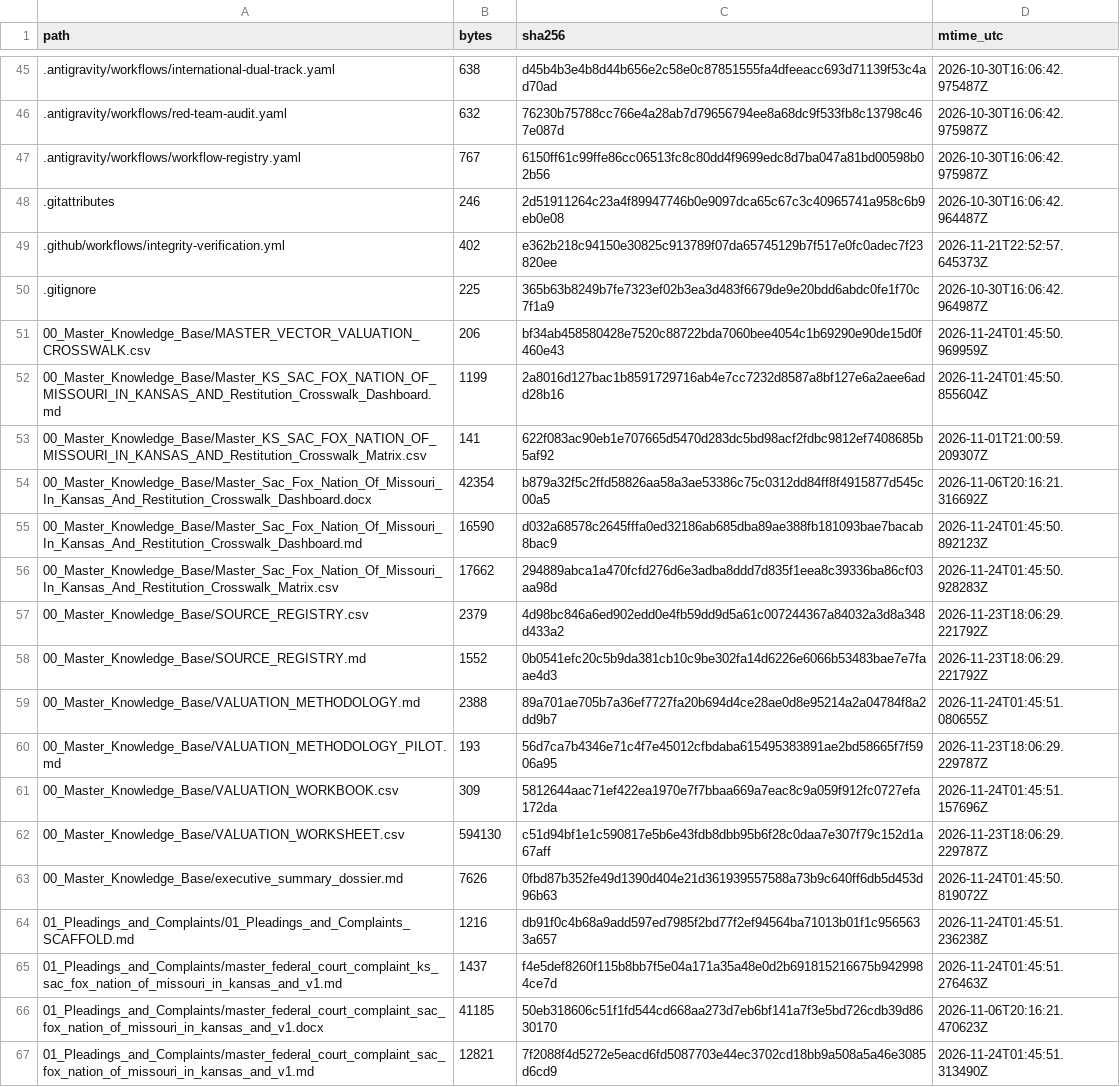
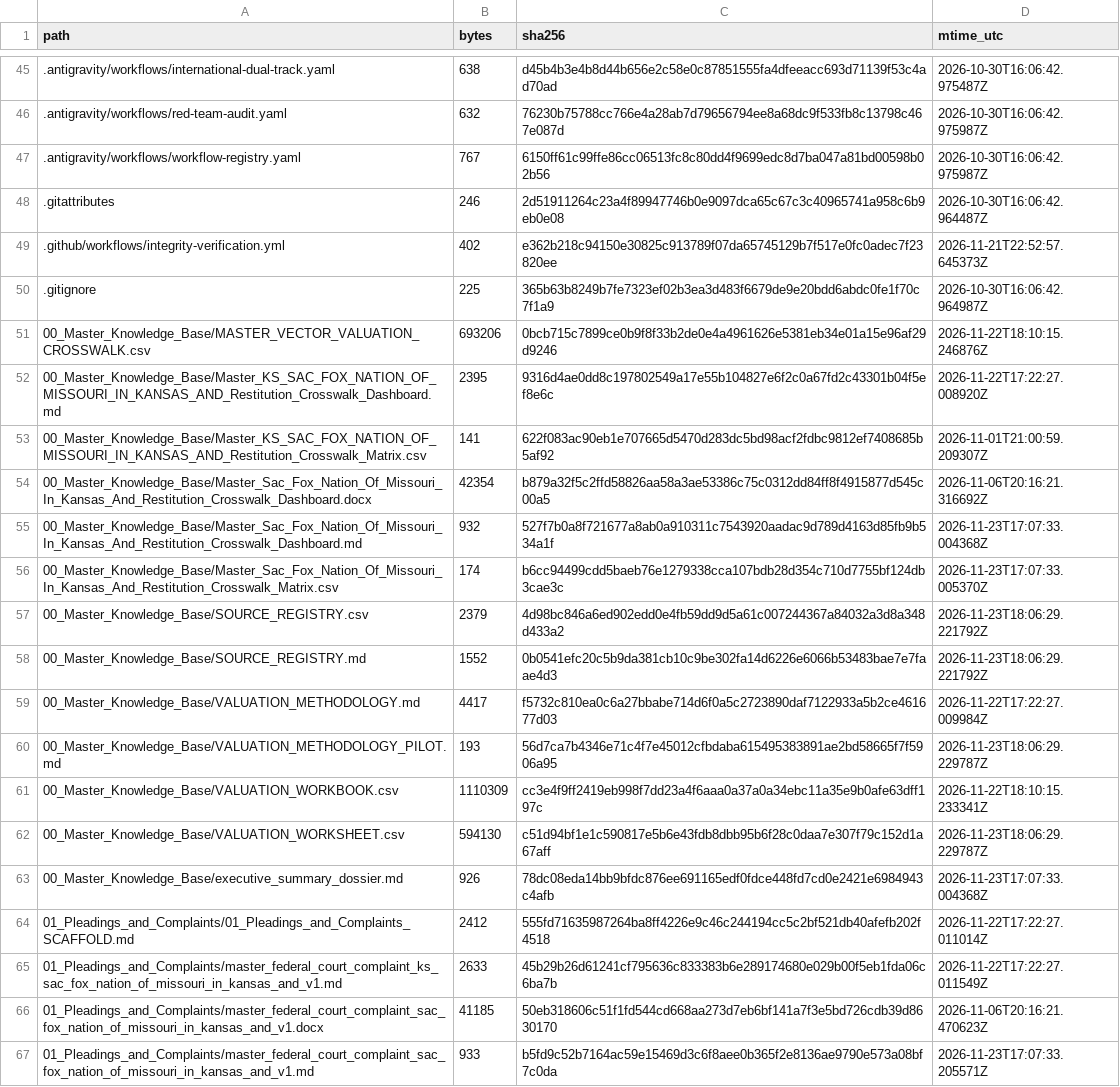
Before and after one commit to GlobalRestitutionAlliance/turtle-island-us-ks-sac-fox-nation-of-missouri-in-kansas-and-master-litigation, a CSV file: 99_Archives_and_Manifests/MANIFEST_SHA256.csv, drawn as a sheet; only a part is shown, gaps mark what is left out; the diff covers the shown part only.

```diff
--- a/99_Archives_and_Manifests/MANIFEST_SHA256.csv
+++ b/99_Archives_and_Manifests/MANIFEST_SHA256.csv
@@ -50,18 +50,18 @@ path,bytes,sha256,mtime_utc
 .gitignore,225,365b63b8249b7fe7323ef02b3ea3d483f6679de9e20bdd6abdc0fe1f70c7f1a9,2026-10-30T16:06:42.964987Z
-00_Master_Knowledge_Base/MASTER_VECTOR_VALUATION_CROSSWALK.csv,206,bf34ab458580428e7520c88722bda7060bee4054c1b69290e90de15d0f460e43,2026-11-24T01:45:50.969959Z
-00_Master_Knowledge_Base/Master_KS_SAC_FOX_NATION_OF_MISSOURI_IN_KANSAS_AND_Restitution_Crosswalk_Dashboard.md,1199,2a8016d127bac1b8591729716ab4e7cc7232d8587a8bf127e6a2aee6add28b16,2026-11-24T01:45:50.855604Z
+00_Master_Knowledge_Base/MASTER_VECTOR_VALUATION_CROSSWALK.csv,693206,0bcb715c7899ce0b9f8f33b2de0e4a4961626e5381eb34e01a15e96af29d9246,2026-11-22T18:10:15.246876Z
+00_Master_Knowledge_Base/Master_KS_SAC_FOX_NATION_OF_MISSOURI_IN_KANSAS_AND_Restitution_Crosswalk_Dashboard.md,2395,9316d4ae0dd8c197802549a17e55b104827e6f2c0a67fd2c43301b04f5ef8e6c,2026-11-22T17:22:27.008920Z
 00_Master_Knowledge_Base/Master_KS_SAC_FOX_NATION_OF_MISSOURI_IN_KANSAS_AND_Restitution_Crosswalk_Matrix.csv,141,622f083ac90eb1e707665d5470d283dc5bd98acf2fdbc9812ef7408685b5af92,2026-11-01T21:00:59.209307Z
 00_Master_Knowledge_Base/Master_Sac_Fox_Nation_Of_Missouri_In_Kansas_And_Restitution_Crosswalk_Dashboard.docx,42354,b879a32f5c2ffd58826aa58a3ae53386c75c0312dd84ff8f4915877d545c00a5,2026-11-06T20:16:21.316692Z
-00_Master_Knowledge_Base/Master_Sac_Fox_Nation_Of_Missouri_In_Kansas_And_Restitution_Crosswalk_Dashboard.md,16590,d032a68578c2645fffa0ed32186ab685dba89ae388fb181093bae7bacab8bac9,2026-11-24T01:45:50.892123Z
-00_Master_Knowledge_Base/Master_Sac_Fox_Nation_Of_Missouri_In_Kansas_And_Restitution_Crosswalk_Matrix.csv,17662,294889abca1a470fcfd276d6e3adba8ddd7d835f1eea8c39336ba86cf03aa98d,2026-11-24T01:45:50.928283Z
+00_Master_Knowledge_Base/Master_Sac_Fox_Nation_Of_Missouri_In_Kansas_And_Restitution_Crosswalk_Dashboard.md,932,527f7b0a8f721677a8ab0a910311c7543920aadac9d789d4163d85fb9b534a1f,2026-11-23T17:07:33.004368Z
+00_Master_Knowledge_Base/Master_Sac_Fox_Nation_Of_Missouri_In_Kansas_And_Restitution_Crosswalk_Matrix.csv,174,b6cc94499cdd5baeb76e1279338cca107bdb28d354c710d7755bf124db3cae3c,2026-11-23T17:07:33.005370Z
 00_Master_Knowledge_Base/SOURCE_REGISTRY.csv,2379,4d98bc846a6ed902edd0e4fb59dd9d5a61c007244367a84032a3d8a348d433a2,2026-11-23T18:06:29.221792Z
 00_Master_Knowledge_Base/SOURCE_REGISTRY.md,1552,0b0541efc20c5b9da381cb10c9be302fa14d6226e6066b53483bae7e7faae4d3,2026-11-23T18:06:29.221792Z
-00_Master_Knowledge_Base/VALUATION_METHODOLOGY.md,2388,89a701ae705b7a36ef7727fa20b694d4ce28ae0d8e95214a2a04784f8a2dd9b7,2026-11-24T01:45:51.080655Z
+00_Master_Knowledge_Base/VALUATION_METHODOLOGY.md,4417,f5732c810ea0c6a27bbabe714d6f0a5c2723890daf7122933a5b2ce461677d03,2026-11-22T17:22:27.009984Z
 00_Master_Knowledge_Base/VALUATION_METHODOLOGY_PILOT.md,193,56d7ca7b4346e71c4f7e45012cfbdaba615495383891ae2bd58665f7f5906a95,2026-11-23T18:06:29.229787Z
-00_Master_Knowledge_Base/VALUATION_WORKBOOK.csv,309,5812644aac71ef422ea1970e7f7bbaa669a7eac8c9a059f912fc0727efa172da,2026-11-24T01:45:51.157696Z
+00_Master_Knowledge_Base/VALUATION_WORKBOOK.csv,1110309,cc3e4f9ff2419eb998f7dd23a4f6aaa0a37a0a34ebc11a35e9b0afe63dff197c,2026-11-22T18:10:15.233341Z
 00_Master_Knowledge_Base/VALUATION_WORKSHEET.csv,594130,c51d94bf1e1c590817e5b6e43fdb8dbb95b6f28c0daa7e307f79c152d1a67aff,2026-11-23T18:06:29.229787Z
-00_Master_Knowledge_Base/executive_summary_dossier.md,7626,0fbd87b352fe49d1390d404e21d361939557588a73b9c640ff6db5d453d96b63,2026-11-24T01:45:50.819072Z
-01_Pleadings_and_Complaints/01_Pleadings_and_Complaints_SCAFFOLD.md,1216,db91f0c4b68a9add597ed7985f2bd77f2ef94564ba71013b01f1c9565633a657,2026-11-24T01:45:51.236238Z
-01_Pleadings_and_Complaints/master_federal_court_complaint_ks_sac_fox_nation_of_missouri_in_kansas_and_v1.md,1437,f4e5def8260f115b8bb7f5e04a171a35a48e0d2b691815216675b9429984ce7d,2026-11-24T01:45:51.276463Z
+00_Master_Knowledge_Base/executive_summary_dossier.md,926,78dc08eda14bb9bfdc876ee691165edf0fdce448fd7cd0e2421e6984943c4afb,2026-11-23T17:07:33.004368Z
+01_Pleadings_and_Complaints/01_Pleadings_and_Complaints_SCAFFOLD.md,2412,555fd71635987264ba8ff4226e9c46c244194cc5c2bf521db40afefb202f4518,2026-11-22T17:22:27.011014Z
+01_Pleadings_and_Complaints/master_federal_court_complaint_ks_sac_fox_nation_of_missouri_in_kansas_and_v1.md,2633,45b29b26d61241cf795636c833383b6e289174680e029b00f5eb1fda06c6ba7b,2026-11-22T17:22:27.011549Z
 01_Pleadings_and_Complaints/master_federal_court_complaint_sac_fox_nation_of_missouri_in_kansas_and_v1.docx,41185,50eb318606c51f1fd544cd668aa273d7eb6bf141a7f3e5bd726cdb39d8630170,2026-11-06T20:16:21.470623Z
-01_Pleadings_and_Complaints/master_federal_court_complaint_sac_fox_nation_of_missouri_in_kansas_and_v1.md,12821,7f2088f4d5272e5eacd6fd5087703e44ec3702cd18bb9a508a5a46e3085d6cd9,2026-11-24T01:45:51.313490Z
+01_Pleadings_and_Complaints/master_federal_court_complaint_sac_fox_nation_of_missouri_in_kansas_and_v1.md,933,b5fd9c52b7164ac59e15469d3c6f8aee0b365f2e8136ae9790e573a08bf7c0da,2026-11-23T17:07:33.205571Z
```
Also changed, not shown: 80 edited cells elsewhere in this file, 37 other files.
